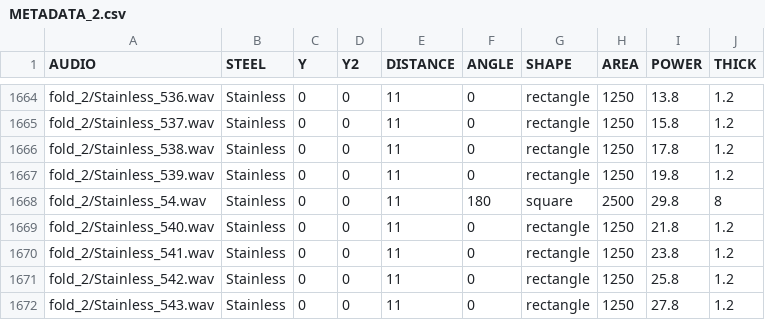
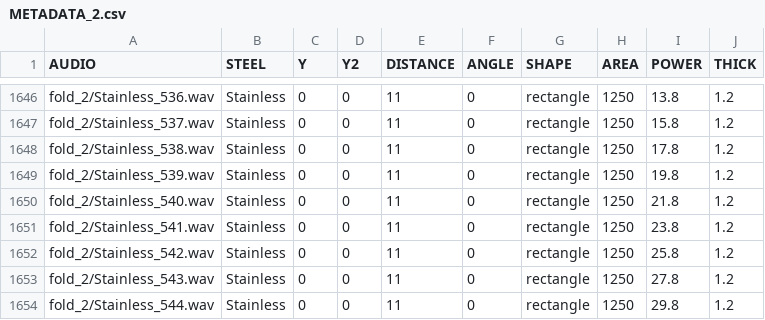
Before and after one commit to bobbyfordi117/crash-bang-wallop, a CSV file: data/data/metadata_2/METADATA_2.csv, drawn as a sheet; only a part is shown, gaps mark what is left out; the shorter side is filled out with more unchanged rows; the diff covers the shown part only; the diff names each change by its address in the sheet, - before the commit and + after, or states it on an @@ line.

```diff
--- a/data/data/metadata_2/METADATA_2.csv
+++ b/data/data/metadata_2/METADATA_2.csv
-row 1668: fold_2/Stainless_54.wav | Stainless | 0 | 0 | 11 | 180 | square | 2500 | 29.8 | 8
```
Also changed, not shown: 18 removed rows elsewhere in this file, 39 other files.
